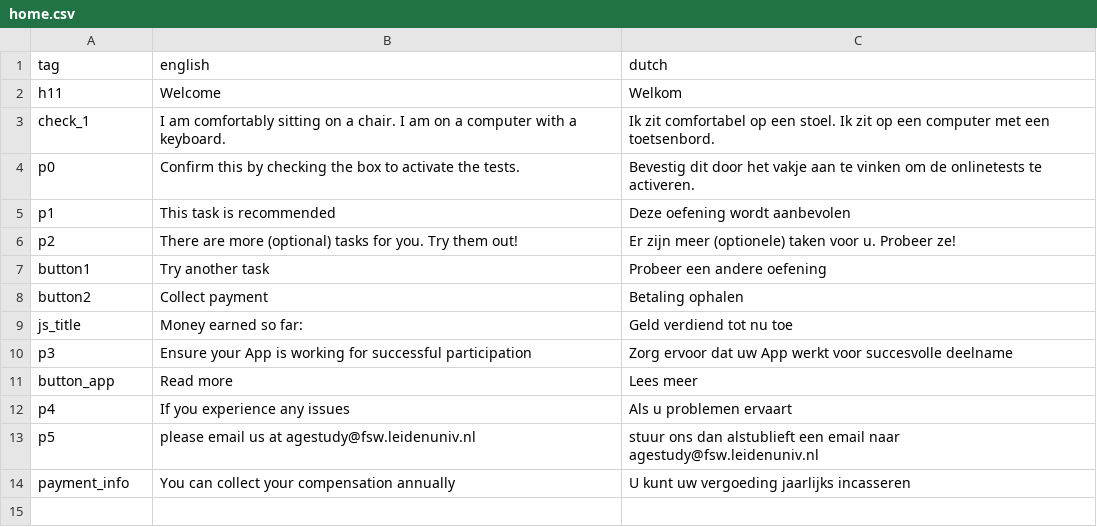
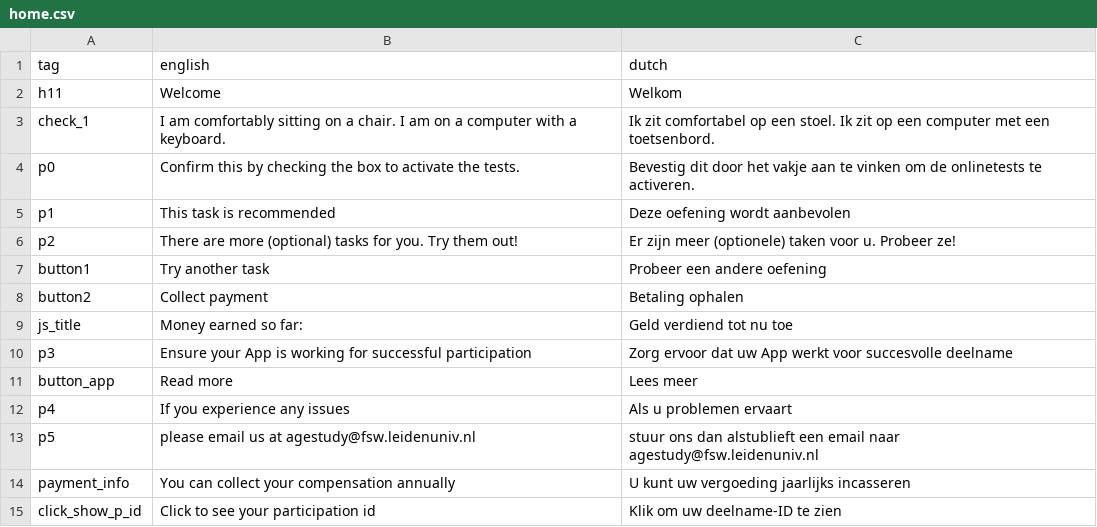
Before and after one commit to codelableidenvelux/agestudy, a CSV file: app/static/csv/home.csv, drawn as a sheet; the diff names each change by its address in the sheet, - before the commit and + after, or states it on an @@ line.

```diff
--- a/app/static/csv/home.csv
+++ b/app/static/csv/home.csv
+row 15: click_show_p_id | Click to see your participation id | Klik om uw deelname-ID te zien
```
Also changed, not shown: app/static/csv/layout.csv, 5 other files.
